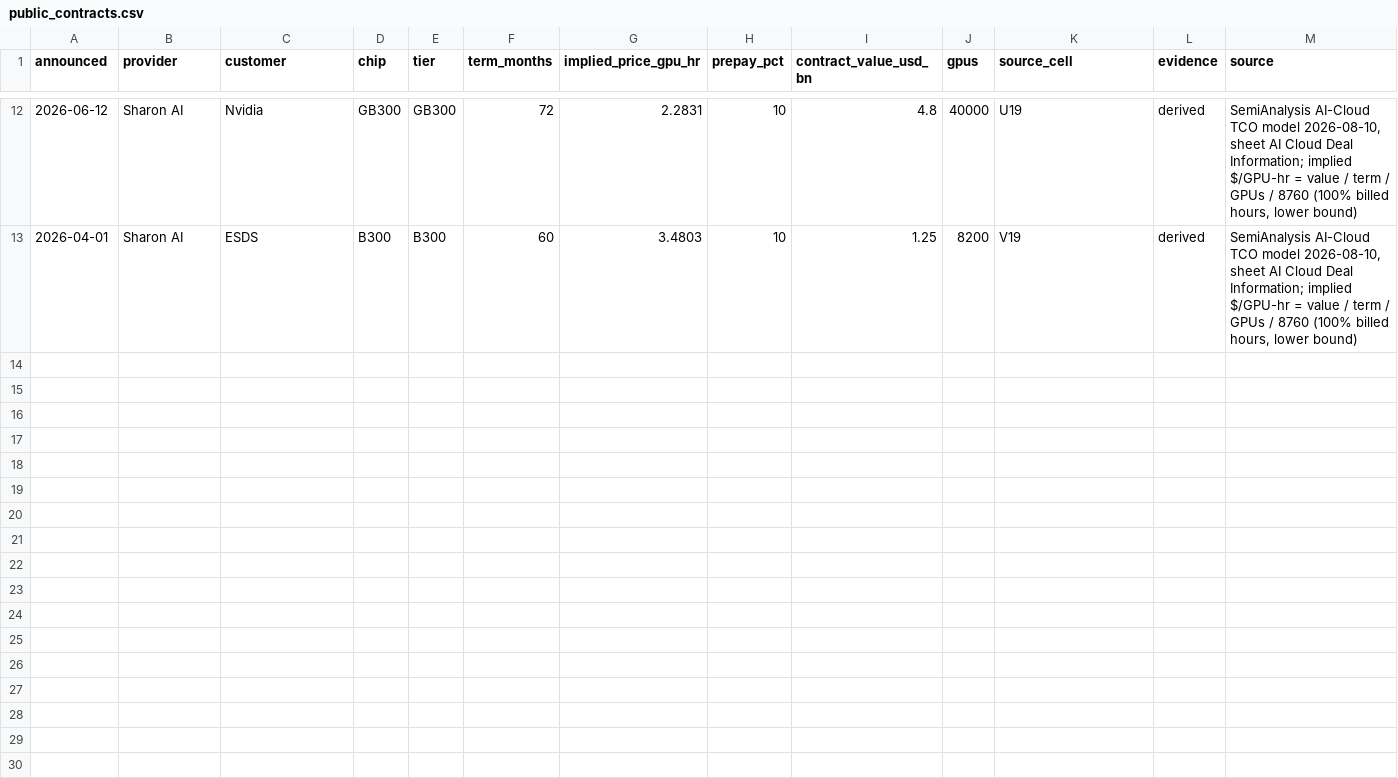
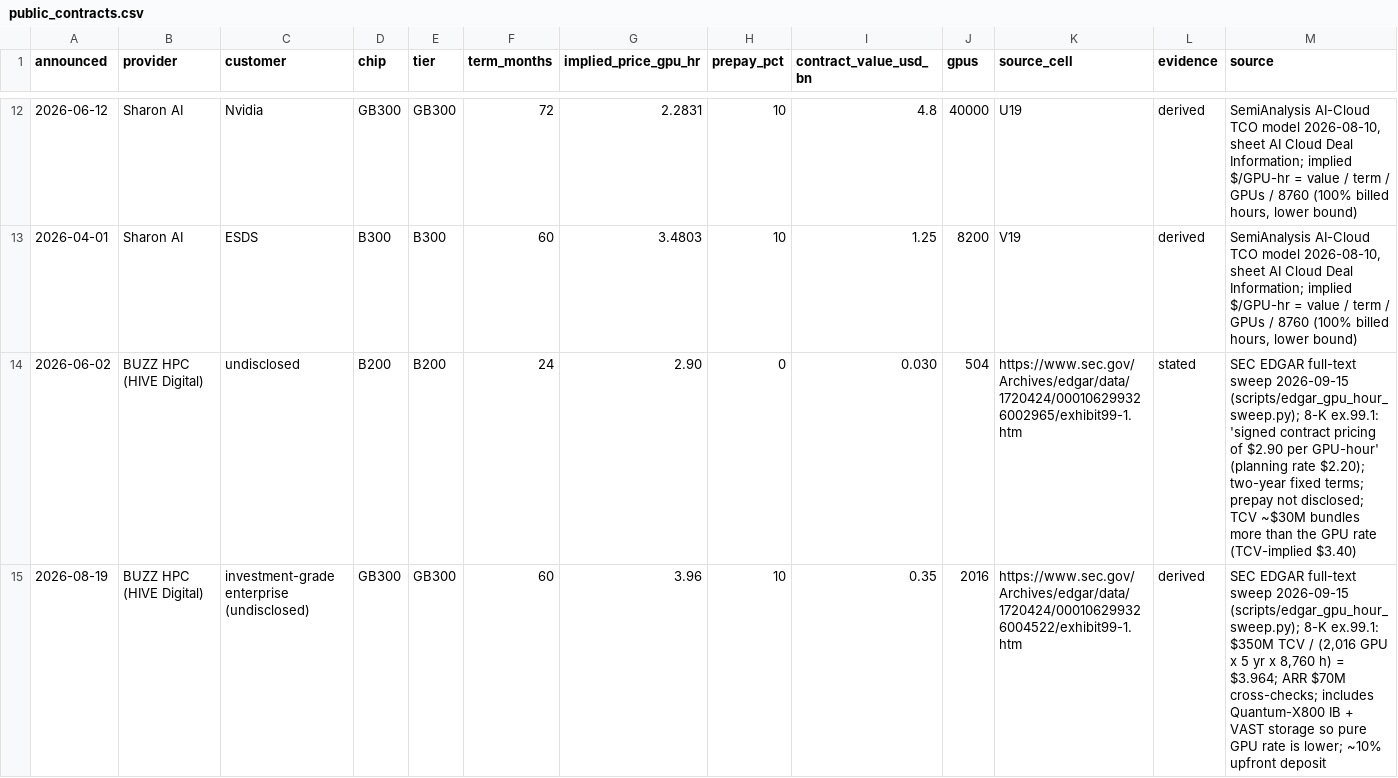
Before and after one commit to koen-nebius/price-monitor, a CSV file: store/public_contracts.csv, drawn as a sheet; only a part is shown, gaps mark what is left out; the diff covers the shown part only; the diff names each change by its address in the sheet, - before the commit and + after, or states it on an @@ line.

```diff
--- a/store/public_contracts.csv
+++ b/store/public_contracts.csv
+row 14: 2026-06-02 | BUZZ HPC (HIVE Digital) | undisclosed | B200 | B200 | 24 | 2.90 | 0 | 0.030 | 504 | https://www.sec.gov/Archives/edgar/data/1720424/000106299326002965/exhibit99-1.htm | stated | SEC EDGAR full-text sweep 2026-09-15 (scripts/edgar_gpu_hour_sweep.py); 8-K ex.99.1: 'signed contract pricing of $2.90 per GPU-hour' (planning rate $2.20); two-year fixed terms; prepay not disclosed; TCV ~$30M bundles more than the GPU rate (TCV-implied $3.40)
+row 15: 2026-08-19 | BUZZ HPC (HIVE Digital) | investment-grade enterprise (undisclosed) | GB300 | GB300 | 60 | 3.96 | 10 | 0.35 | 2016 | https://www.sec.gov/Archives/edgar/data/1720424/000106299326004522/exhibit99-1.htm | derived | SEC EDGAR full-text sweep 2026-09-15 (scripts/edgar_gpu_hour_sweep.py); 8-K ex.99.1: $350M TCV / (2,016 GPU x 5 yr x 8,760 h) = $3.964; ARR $70M cross-checks; includes Quantum-X800 IB + VAST storage so pure GPU rate is lower; ~10% upfront deposit
```
Also changed, not shown: 6 added rows elsewhere in this file, 8 other files.
